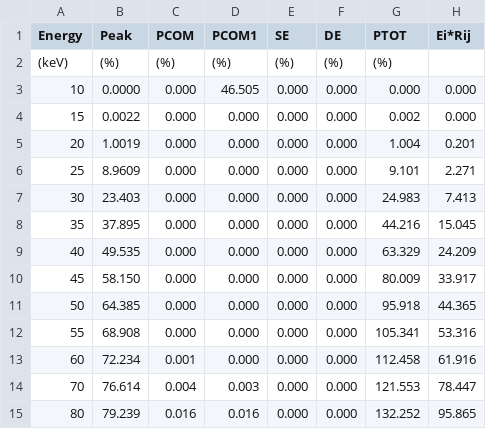
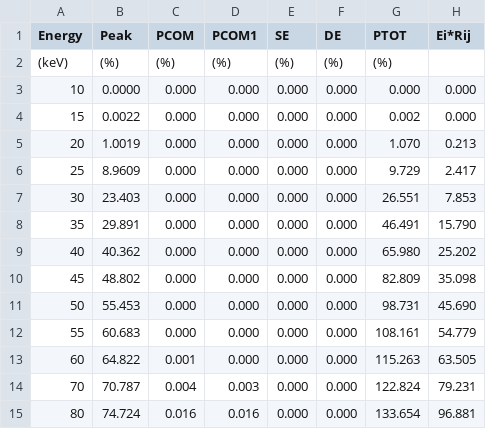
Before and after one commit to sandialabs/InterSpec, a CSV file: data/GenericGadrasDetectors/NaI 10%/Efficiency.csv, drawn as a sheet; only a part is shown; the diff covers the shown part only.

Commit message:
Update Generic GADRAS DRFs to correct unphysical effects due to bug in GADRAS.

```diff
--- a/data/GenericGadrasDetectors/NaI 10%/Efficiency.csv
+++ b/data/GenericGadrasDetectors/NaI 10%/Efficiency.csv
@@ -2,14 +2,14 @@ Energy,Peak,PCOM,PCOM1,SE,DE,PTOT,Ei*Rij
 (keV),(%),(%),(%),(%),(%),(%)
-10,0.0000,0.000,46.505,0.000,0.000,0.000,0.000
+10,0.0000,0.000,0.000,0.000,0.000,0.000,0.000
 15,0.0022,0.000,0.000,0.000,0.000,0.002,0.000
-20,1.0019,0.000,0.000,0.000,0.000,1.004,0.201
-25,8.9609,0.000,0.000,0.000,0.000,9.101,2.271
-30,23.403,0.000,0.000,0.000,0.000,24.983,7.413
-35,37.895,0.000,0.000,0.000,0.000,44.216,15.045
-40,49.535,0.000,0.000,0.000,0.000,63.329,24.209
-45,58.150,0.000,0.000,0.000,0.000,80.009,33.917
-50,64.385,0.000,0.000,0.000,0.000,95.918,44.365
-55,68.908,0.000,0.000,0.000,0.000,105.341,53.316
-60,72.234,0.001,0.000,0.000,0.000,112.458,61.916
-70,76.614,0.004,0.003,0.000,0.000,121.553,78.447
-80,79.239,0.016,0.016,0.000,0.000,132.252,95.865
+20,1.0019,0.000,0.000,0.000,0.000,1.070,0.213
+25,8.9609,0.000,0.000,0.000,0.000,9.729,2.417
+30,23.403,0.000,0.000,0.000,0.000,26.551,7.853
+35,29.891,0.000,0.000,0.000,0.000,46.491,15.790
+40,40.362,0.000,0.000,0.000,0.000,65.980,25.202
+45,48.802,0.000,0.000,0.000,0.000,82.809,35.098
+50,55.453,0.000,0.000,0.000,0.000,98.731,45.690
+55,60.683,0.000,0.000,0.000,0.000,108.161,54.779
+60,64.822,0.001,0.000,0.000,0.000,115.263,63.505
+70,70.787,0.004,0.003,0.000,0.000,122.824,79.231
+80,74.724,0.016,0.016,0.000,0.000,133.654,96.881
```
Also changed, not shown: 125 edited cells elsewhere in this file, data/GenericGadrasDetectors/HPGe 40%/Efficiency.csv, data/GenericGadrasDetectors/LaBr 10%/Efficiency.csv, 9 other files.
